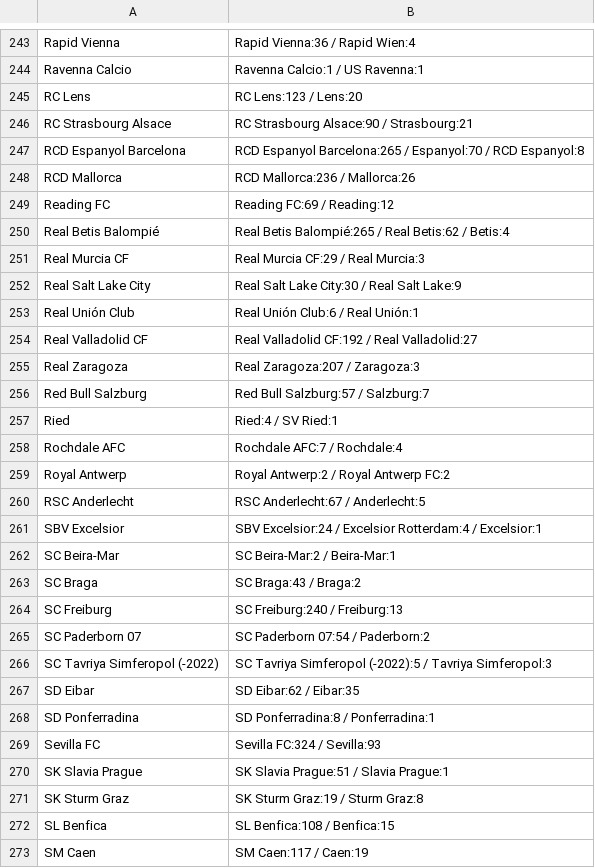
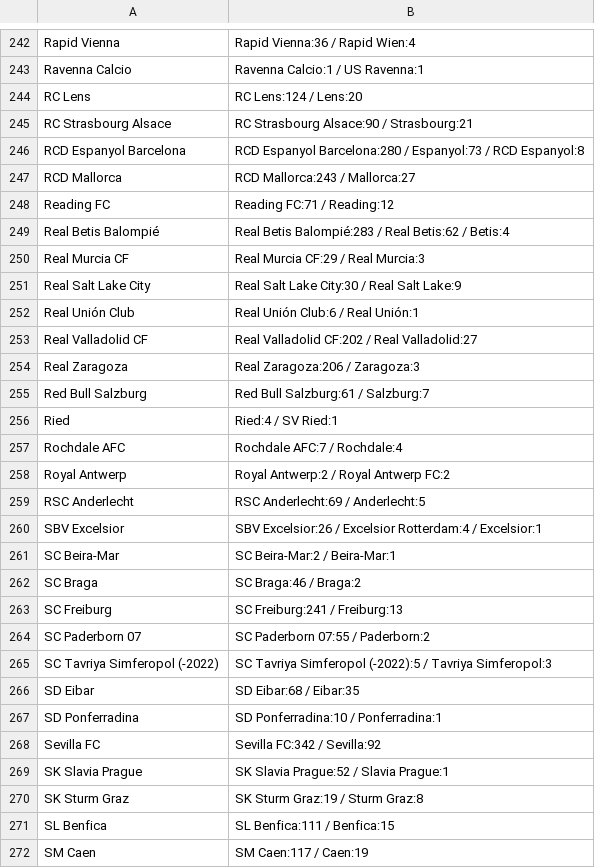
Before and after one commit to Juwon-Seo/soc, a CSV file: elo/aliases.csv, drawn as a sheet; only a part is shown, gaps mark what is left out; the diff covers the shown part only.

```diff
--- a/elo/aliases.csv
+++ b/elo/aliases.csv
@@ -244,8 +243,8 @@ Rapid Vienna,Rapid Vienna:36 / Rapid Wien:4
 Ravenna Calcio,Ravenna Calcio:1 / US Ravenna:1
-RC Lens,RC Lens:123 / Lens:20
+RC Lens,RC Lens:124 / Lens:20
 RC Strasbourg Alsace,RC Strasbourg Alsace:90 / Strasbourg:21
-RCD Espanyol Barcelona,RCD Espanyol Barcelona:265 / Espanyol:70 / RCD Espanyol:8
-RCD Mallorca,RCD Mallorca:236 / Mallorca:26
-Reading FC,Reading FC:69 / Reading:12
-Real Betis Balompié,Real Betis Balompié:265 / Real Betis:62 / Betis:4
+RCD Espanyol Barcelona,RCD Espanyol Barcelona:280 / Espanyol:73 / RCD Espanyol:8
+RCD Mallorca,RCD Mallorca:243 / Mallorca:27
+Reading FC,Reading FC:71 / Reading:12
+Real Betis Balompié,Real Betis Balompié:283 / Real Betis:62 / Betis:4
 Real Murcia CF,Real Murcia CF:29 / Real Murcia:3
@@ -253,5 +252,5 @@ Real Salt Lake City,Real Salt Lake City:30 / Real Salt Lake:9
 Real Unión Club,Real Unión Club:6 / Real Unión:1
-Real Valladolid CF,Real Valladolid CF:192 / Real Valladolid:27
-Real Zaragoza,Real Zaragoza:207 / Zaragoza:3
-Red Bull Salzburg,Red Bull Salzburg:57 / Salzburg:7
+Real Valladolid CF,Real Valladolid CF:202 / Real Valladolid:27
+Real Zaragoza,Real Zaragoza:206 / Zaragoza:3
+Red Bull Salzburg,Red Bull Salzburg:61 / Salzburg:7
 Ried,Ried:4 / SV Ried:1
@@ -259,15 +258,15 @@ Rochdale AFC,Rochdale AFC:7 / Rochdale:4
 Royal Antwerp,Royal Antwerp:2 / Royal Antwerp FC:2
-RSC Anderlecht,RSC Anderlecht:67 / Anderlecht:5
-SBV Excelsior,SBV Excelsior:24 / Excelsior Rotterdam:4 / Excelsior:1
+RSC Anderlecht,RSC Anderlecht:69 / Anderlecht:5
+SBV Excelsior,SBV Excelsior:26 / Excelsior Rotterdam:4 / Excelsior:1
 SC Beira-Mar,SC Beira-Mar:2 / Beira-Mar:1
-SC Braga,SC Braga:43 / Braga:2
-SC Freiburg,SC Freiburg:240 / Freiburg:13
-SC Paderborn 07,SC Paderborn 07:54 / Paderborn:2
+SC Braga,SC Braga:46 / Braga:2
+SC Freiburg,SC Freiburg:241 / Freiburg:13
+SC Paderborn 07,SC Paderborn 07:55 / Paderborn:2
 SC Tavriya Simferopol (-2022),SC Tavriya Simferopol (-2022):5 / Tavriya Simferopol:3
-SD Eibar,SD Eibar:62 / Eibar:35
-SD Ponferradina,SD Ponferradina:8 / Ponferradina:1
-Sevilla FC,Sevilla FC:324 / Sevilla:93
-SK Slavia Prague,SK Slavia Prague:51 / Slavia Prague:1
+SD Eibar,SD Eibar:68 / Eibar:35
+SD Ponferradina,SD Ponferradina:10 / Ponferradina:1
+Sevilla FC,Sevilla FC:342 / Sevilla:92
+SK Slavia Prague,SK Slavia Prague:52 / Slavia Prague:1
 SK Sturm Graz,SK Sturm Graz:19 / Sturm Graz:8
-SL Benfica,SL Benfica:108 / Benfica:15
+SL Benfica,SL Benfica:111 / Benfica:15
 SM Caen,SM Caen:117 / Caen:19
```
Also changed, not shown: 2 added rows, 3 removed rows and 119 edited cells elsewhere in this file, 20 other files.
